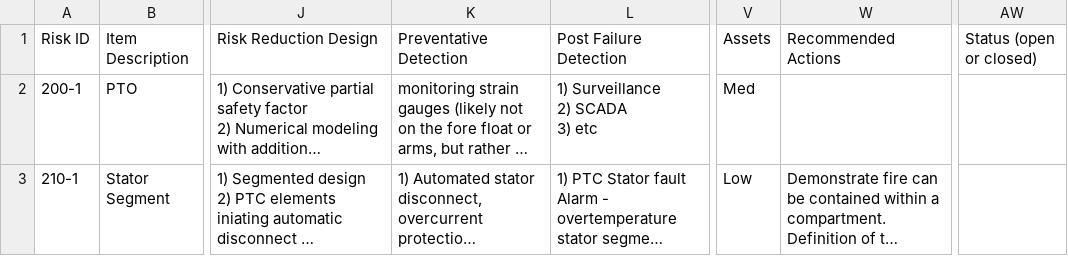
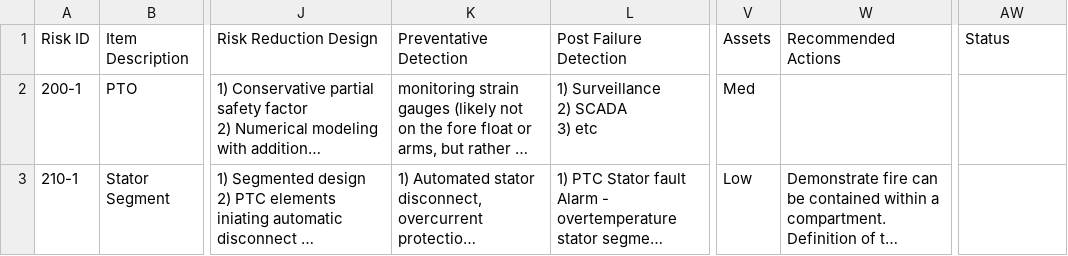
Before and after one commit to DoTorr/UCF, a CSV file: DE-EE0007347 M3.4 SR-RR-0200 PTO PD v3.0 07-25-2016_mod.csv, drawn as a sheet; only a part is shown, gaps mark what is left out; long unchanged cells end in …; ↵ is a line break in a cell; the diff names each change by its address in the sheet, - before the commit and + after, or states it on an @@ line.

Commit message:
Update DE-EE0007347 M3.4 SR-RR-0200 PTO PD v3.0 07-25-2016_mod.csv

```diff
--- a/DE-EE0007347 M3.4 SR-RR-0200 PTO PD v3.0 07-25-2016_mod.csv
+++ b/DE-EE0007347 M3.4 SR-RR-0200 PTO PD v3.0 07-25-2016_mod.csv
-K1: Preventative ↵ Detection
+K1: Preventative Detection
-W1: Recommended ↵ Actions
+W1: Recommended Actions
-AW1: Status (open or closed)
+AW1: Status
```
